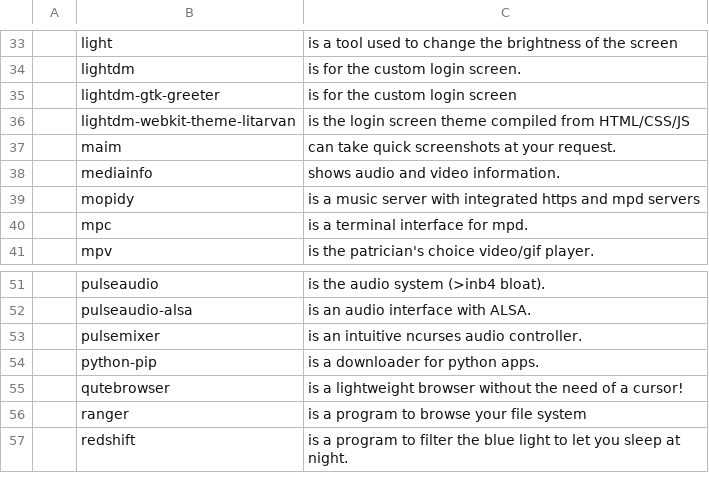
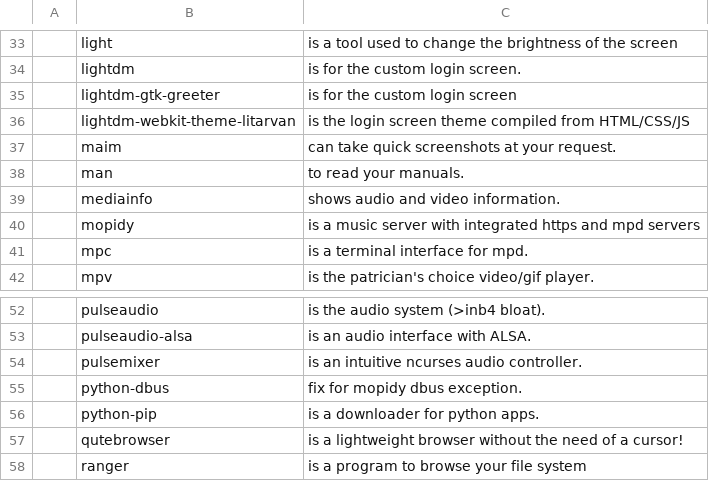
Before and after one commit to oveee92/tarbs, a CSV file: progs.csv, drawn as a sheet; only a part is shown, gaps mark what is left out; the shorter side is filled out with more unchanged rows; the diff names each change by its address in the sheet, - before the commit and + after, or states it on an @@ line.

```diff
--- a/progs.csv
+++ b/progs.csv
+row 38:  | man | to read your manuals.
+row 55:  | python-dbus | fix for mopidy dbus exception.
```
Also changed, not shown: 1 other file.
